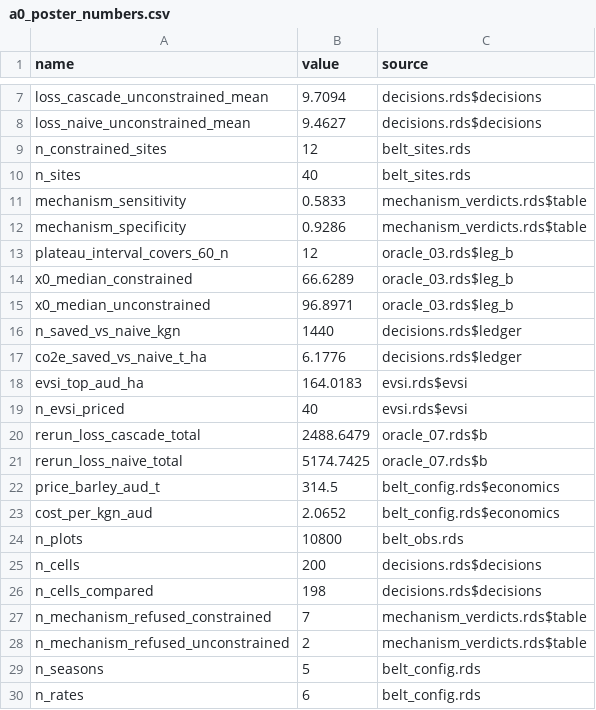
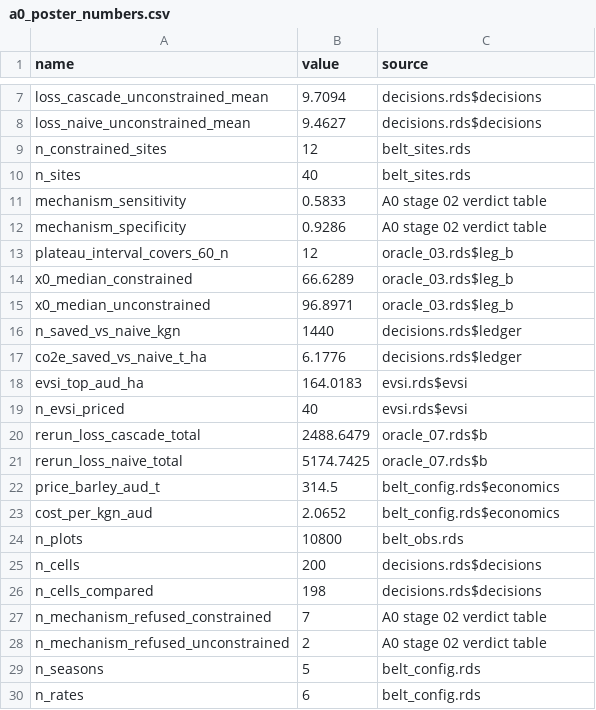
Before and after one commit to max578/orchestra, a CSV file: src/data/a0_poster_numbers.csv, drawn as a sheet; only a part is shown, gaps mark what is left out.

Commit message:
docs: name the A0 verdict table by its stage

```diff
--- a/src/data/a0_poster_numbers.csv
+++ b/src/data/a0_poster_numbers.csv
@@ -10,4 +10,4 @@ n_constrained_sites,12,belt_sites.rds
 n_sites,40,belt_sites.rds
-mechanism_sensitivity,0.5833,mechanism_verdicts.rds$table
-mechanism_specificity,0.9286,mechanism_verdicts.rds$table
+mechanism_sensitivity,0.5833,A0 stage 02 verdict table
+mechanism_specificity,0.9286,A0 stage 02 verdict table
 plateau_interval_covers_60_n,12,oracle_03.rds$leg_b
@@ -26,4 +26,4 @@ n_cells,200,decisions.rds$decisions
 n_cells_compared,198,decisions.rds$decisions
-n_mechanism_refused_constrained,7,mechanism_verdicts.rds$table
-n_mechanism_refused_unconstrained,2,mechanism_verdicts.rds$table
+n_mechanism_refused_constrained,7,A0 stage 02 verdict table
+n_mechanism_refused_unconstrained,2,A0 stage 02 verdict table
 n_seasons,5,belt_config.rds
```
Also changed, not shown: 1 other file.
